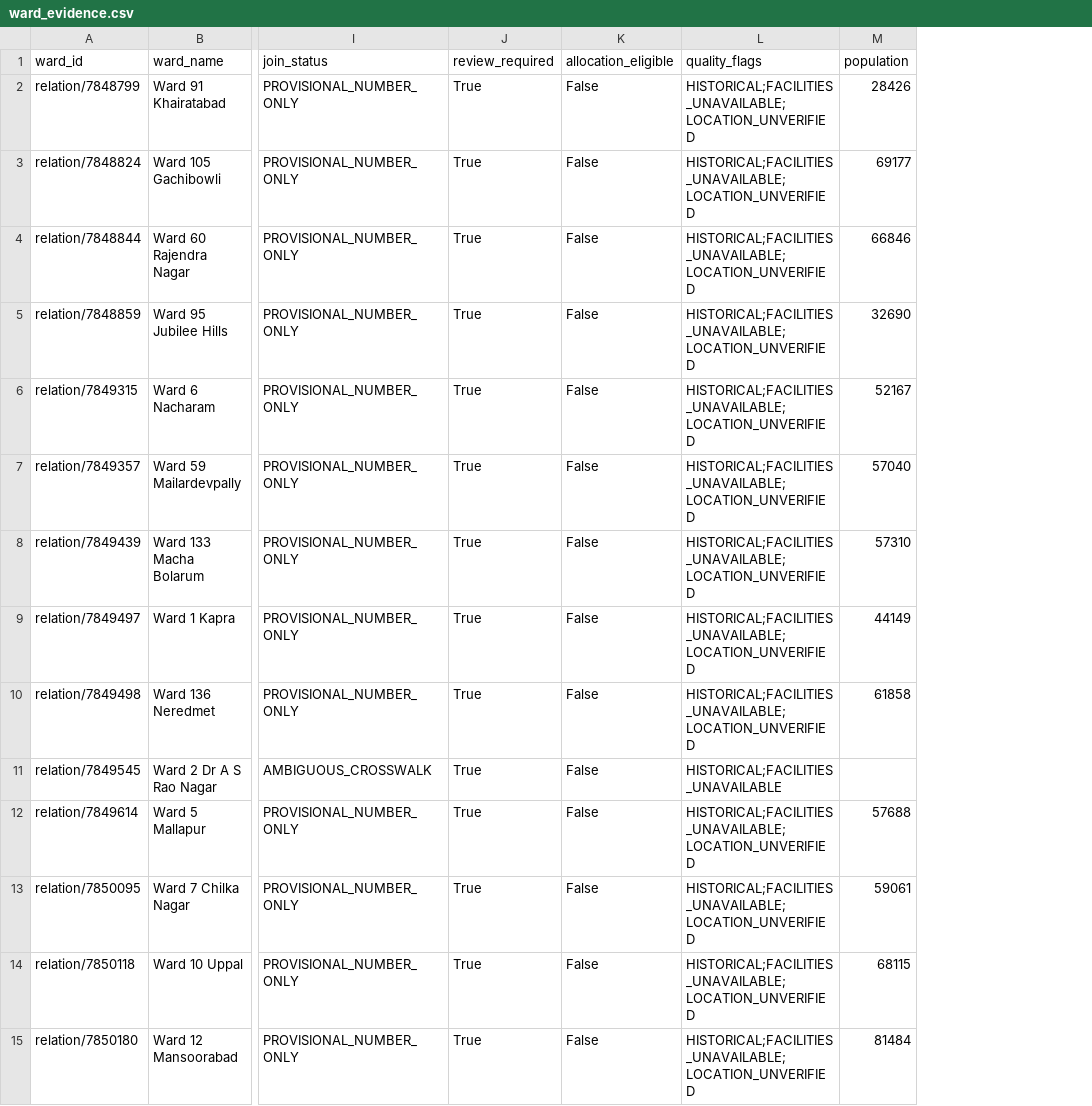
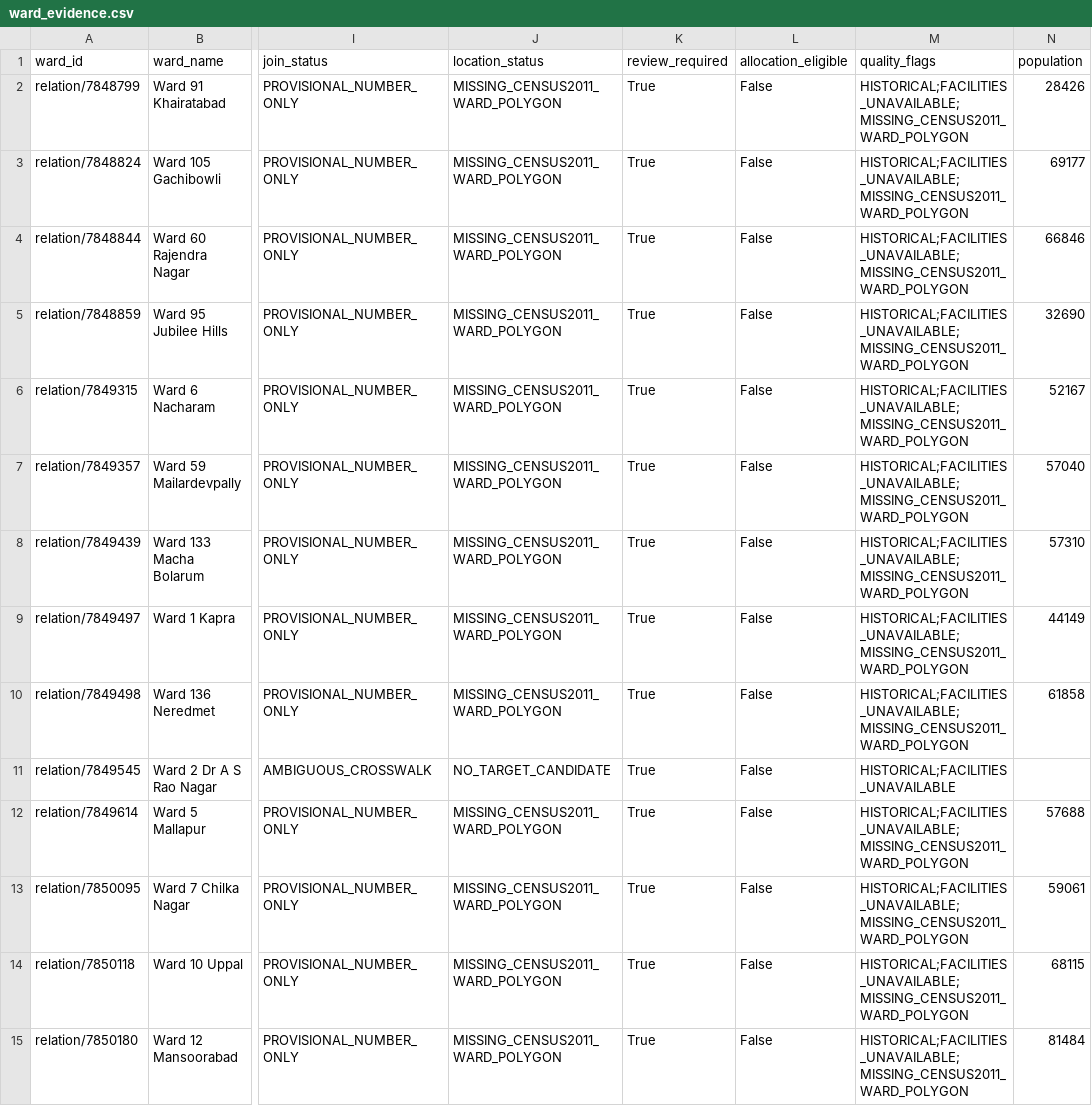
Before and after one commit to Tabsirshaikh/jallekha, a CSV file: data/derived/evidence/ward_evidence.csv, drawn as a sheet; only a part is shown, gaps mark what is left out; addresses are those after the commit; the diff covers the shown part only; the diff names each change by its address in the sheet, - before the commit and + after, or states it on an @@ line.

```diff
--- a/data/derived/evidence/ward_evidence.csv
+++ b/data/derived/evidence/ward_evidence.csv
+column J (location_status), rows 2-15: MISSING_CENSUS2011_WARD_POLYGON | MISSING_CENSUS2011_WARD_POLYGON | MISSING_CENSUS2011_WARD_POLYGON | MISSING_CENSUS2011_WARD_POLYGON | MISSING_CENSUS2011_WARD_POLYGON | MISSING_CENSUS2011_WARD_POLYGON | MISSING_CENSUS2011_WARD_POLYGON | MISSING_CENSUS2011_WARD_POLYGON | MISSING_CENSUS2011_WARD_POLYGON | NO_TARGET_CANDIDATE | MISSING_CENSUS2011_WARD_POLYGON | MISSING_CENSUS2011_WARD_POLYGON | MISSING_CENSUS2011_WARD_POLYGON | MISSING_CENSUS2011_WARD_POLYGON
-M2:M10 (quality_flags): HISTORICAL;FACILITIES_UNAVAILABLE;LOCATION_UNVERIFIED
+M2:M10 (quality_flags): HISTORICAL;FACILITIES_UNAVAILABLE;MISSING_CENSUS2011_WARD_POLYGON
-M12:M15 (quality_flags): HISTORICAL;FACILITIES_UNAVAILABLE;LOCATION_UNVERIFIED
+M12:M15 (quality_flags): HISTORICAL;FACILITIES_UNAVAILABLE;MISSING_CENSUS2011_WARD_POLYGON
```
Also changed, not shown: 145 edited cells elsewhere in this file, docs/features.csv, 16 other files.
